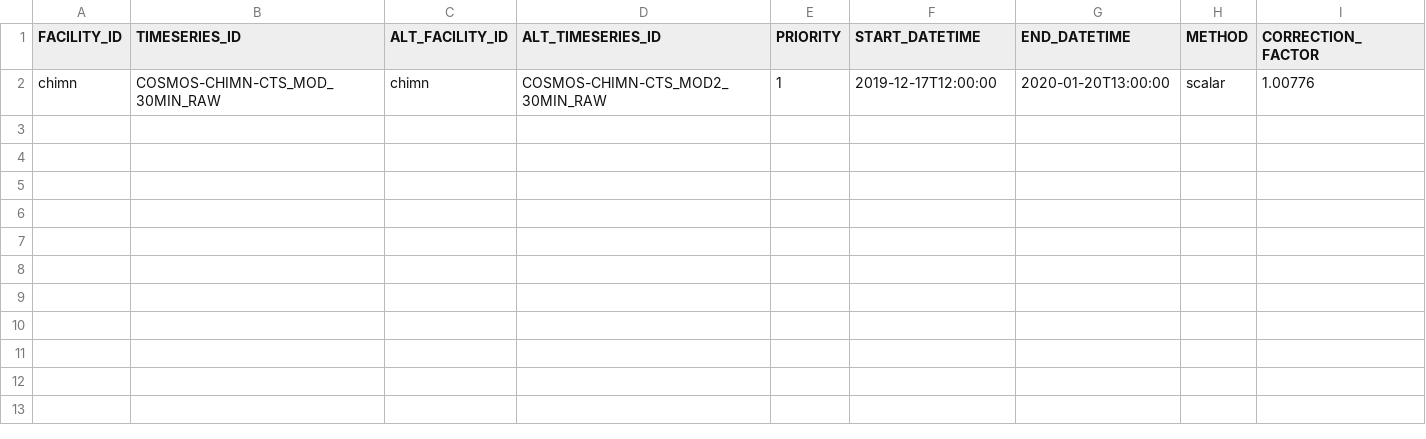
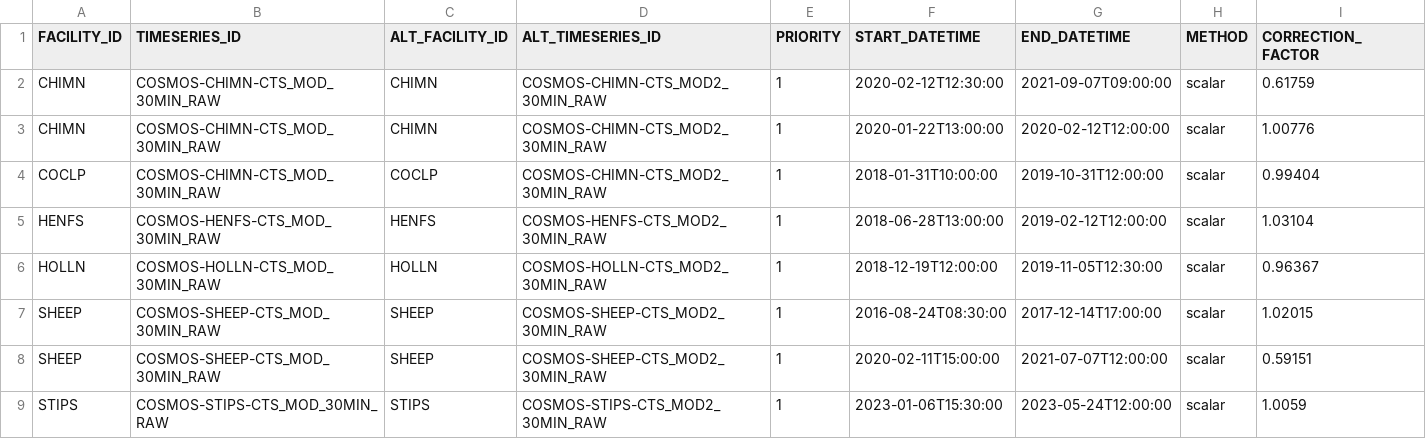
Before and after one commit to NERC-CEH/fdri-ontology, a CSV file: sample_data/src/alt_data_config.csv, drawn as a sheet; addresses are those after the commit; the diff names each change by its address in the sheet, - before the commit and + after, or states it on an @@ line.

Commit message:
Update source data files for infill

```diff
--- a/sample_data/src/alt_data_config.csv
+++ b/sample_data/src/alt_data_config.csv
+row 2: CHIMN | COSMOS-CHIMN-CTS_MOD_30MIN_RAW | CHIMN | COSMOS-CHIMN-CTS_MOD2_30MIN_RAW | 1 | 2020-02-12T12:30:00 | 2021-09-07T09:00:00 | scalar | 0.61759
-A3 (FACILITY_ID): chimn
+A3 (FACILITY_ID): CHIMN
-C3 (ALT_FACILITY_ID): chimn
+C3 (ALT_FACILITY_ID): CHIMN
-F3 (START_DATETIME): 2019-12-17T12:00:00
+F3 (START_DATETIME): 2020-01-22T13:00:00
-G3 (END_DATETIME): 2020-01-20T13:00:00
+G3 (END_DATETIME): 2020-02-12T12:00:00
+row 4: COCLP | COSMOS-CHIMN-CTS_MOD_30MIN_RAW | COCLP | COSMOS-CHIMN-CTS_MOD2_30MIN_RAW | 1 | 2018-01-31T10:00:00 | 2019-10-31T12:00:00 | scalar | 0.99404
+row 5: HENFS | COSMOS-HENFS-CTS_MOD_30MIN_RAW | HENFS | COSMOS-HENFS-CTS_MOD2_30MIN_RAW | 1 | 2018-06-28T13:00:00 | 2019-02-12T12:00:00 | scalar | 1.03104
+row 6: HOLLN | COSMOS-HOLLN-CTS_MOD_30MIN_RAW | HOLLN | COSMOS-HOLLN-CTS_MOD2_30MIN_RAW | 1 | 2018-12-19T12:00:00 | 2019-11-05T12:30:00 | scalar | 0.96367
+row 7: SHEEP | COSMOS-SHEEP-CTS_MOD_30MIN_RAW | SHEEP | COSMOS-SHEEP-CTS_MOD2_30MIN_RAW | 1 | 2016-08-24T08:30:00 | 2017-12-14T17:00:00 | scalar | 1.02015
+row 8: SHEEP | COSMOS-SHEEP-CTS_MOD_30MIN_RAW | SHEEP | COSMOS-SHEEP-CTS_MOD2_30MIN_RAW | 1 | 2020-02-11T15:00:00 | 2021-07-07T12:00:00 | scalar | 0.59151
+row 9: STIPS | COSMOS-STIPS-CTS_MOD_30MIN_RAW | STIPS | COSMOS-STIPS-CTS_MOD2_30MIN_RAW | 1 | 2023-01-06T15:30:00 | 2023-05-24T12:00:00 | scalar | 1.0059
```
Also changed, not shown: 1 other file.
